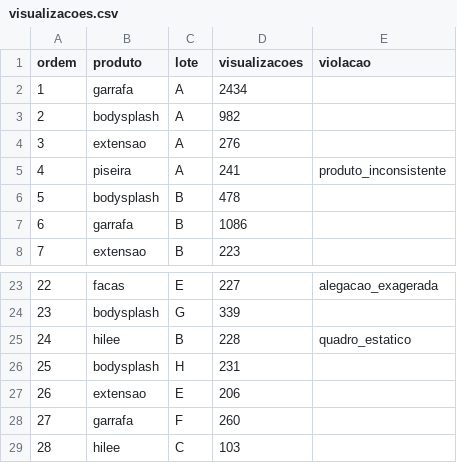
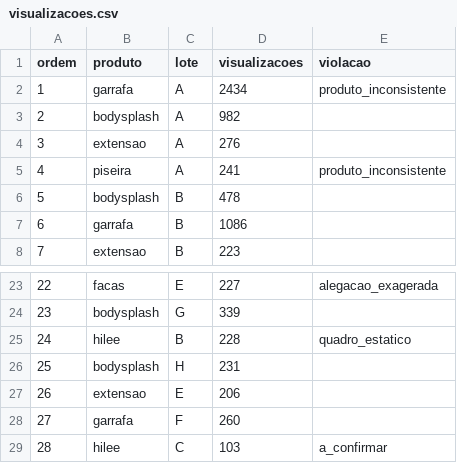
Before and after one commit to joaopedromc-git/tiktok-shop-ia, a CSV file: metricas/visualizacoes.csv, drawn as a sheet; only a part is shown, gaps mark what is left out.

```diff
--- a/metricas/visualizacoes.csv
+++ b/metricas/visualizacoes.csv
@@ -1,3 +1,3 @@
 ordem,produto,lote,visualizacoes,violacao
-1,garrafa,A,2434,
+1,garrafa,A,2434,produto_inconsistente
 2,bodysplash,A,982,
@@ -28,2 +28,2 @@ ordem,produto,lote,visualizacoes,violacao
 27,garrafa,F,260,
-28,hilee,C,103,
+28,hilee,C,103,a_confirmar
```
Also changed, not shown: 4 other files.
